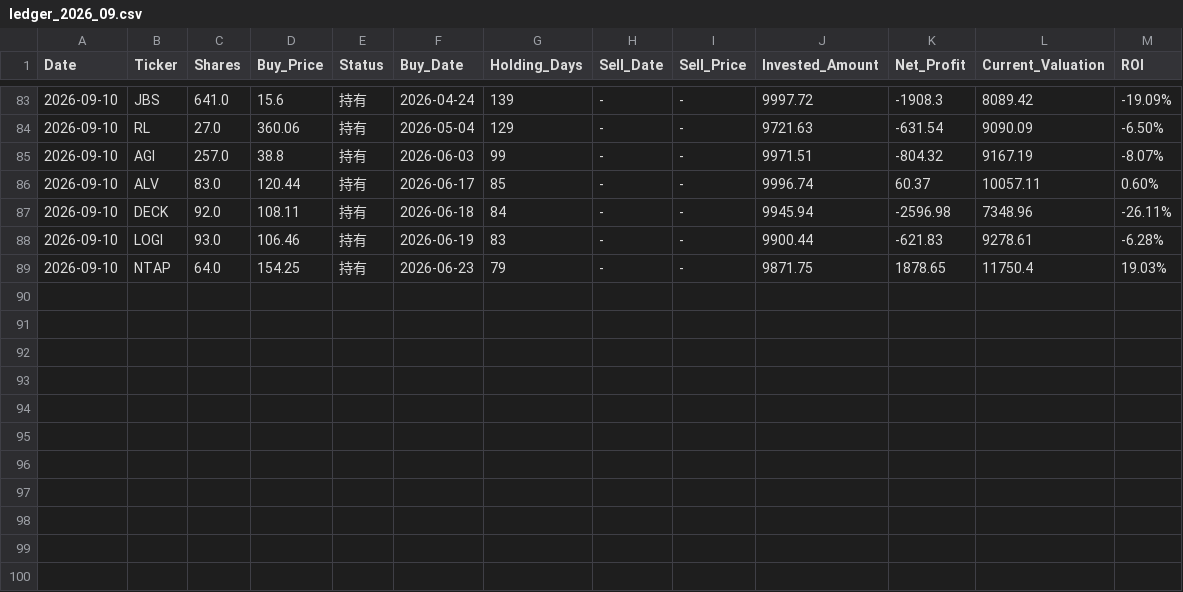
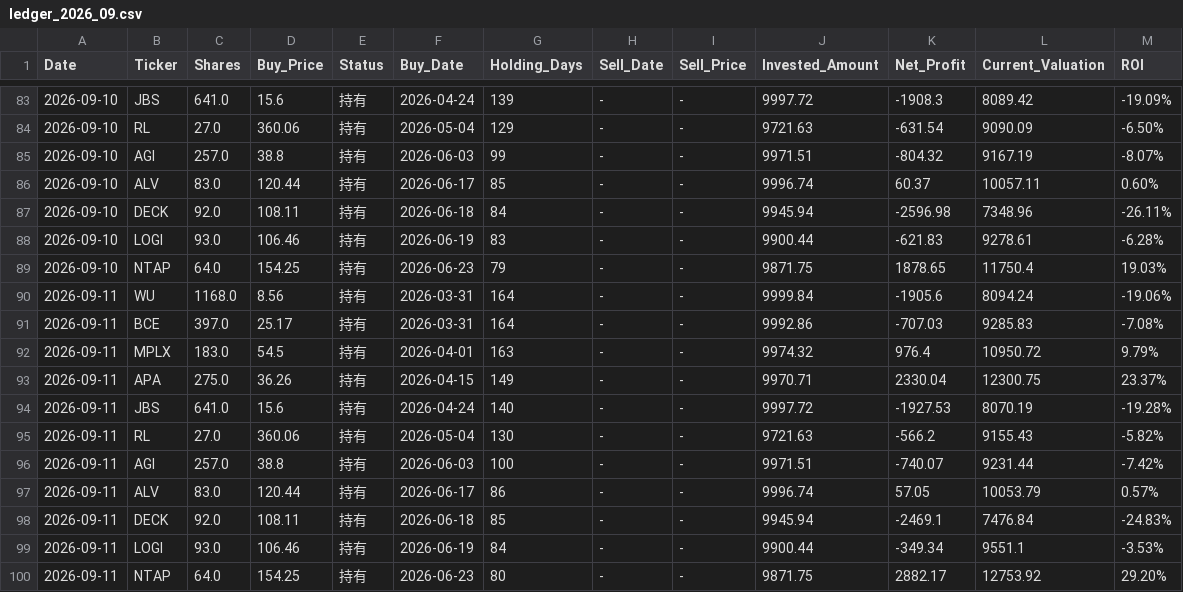
Before and after one commit to RayD-123/micro-quant-simulator, a CSV file: history_database/ledger_2026_09.csv, drawn as a sheet; only a part is shown, gaps mark what is left out.

```diff
--- a/history_database/ledger_2026_09.csv
+++ b/history_database/ledger_2026_09.csv
@@ -89 +89,12 @@
 2026-09-10,NTAP,64.0,154.25,持有,2026-06-23,79,-,-,9871.75,1878.65,11750.4,19.03%
+2026-09-11,WU,1168.0,8.56,持有,2026-03-31,164,-,-,9999.84,-1905.6,8094.24,-19.06%
+2026-09-11,BCE,397.0,25.17,持有,2026-03-31,164,-,-,9992.86,-707.03,9285.83,-7.08%
+2026-09-11,MPLX,183.0,54.5,持有,2026-04-01,163,-,-,9974.32,976.4,10950.72,9.79%
+2026-09-11,APA,275.0,36.26,持有,2026-04-15,149,-,-,9970.71,2330.04,12300.75,23.37%
+2026-09-11,JBS,641.0,15.6,持有,2026-04-24,140,-,-,9997.72,-1927.53,8070.19,-19.28%
+2026-09-11,RL,27.0,360.06,持有,2026-05-04,130,-,-,9721.63,-566.2,9155.43,-5.82%
+2026-09-11,AGI,257.0,38.8,持有,2026-06-03,100,-,-,9971.51,-740.07,9231.44,-7.42%
+2026-09-11,ALV,83.0,120.44,持有,2026-06-17,86,-,-,9996.74,57.05,10053.79,0.57%
+2026-09-11,DECK,92.0,108.11,持有,2026-06-18,85,-,-,9945.94,-2469.1,7476.84,-24.83%
+2026-09-11,LOGI,93.0,106.46,持有,2026-06-19,84,-,-,9900.44,-349.34,9551.1,-3.53%
+2026-09-11,NTAP,64.0,154.25,持有,2026-06-23,80,-,-,9871.75,2882.17,12753.92,29.20%
```
Also changed, not shown: daily_equity.csv, history_database/ledger_2026_04.csv, 5 other files.
